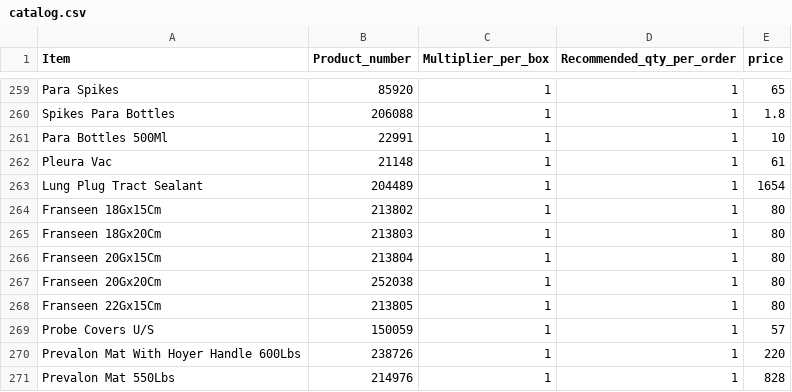
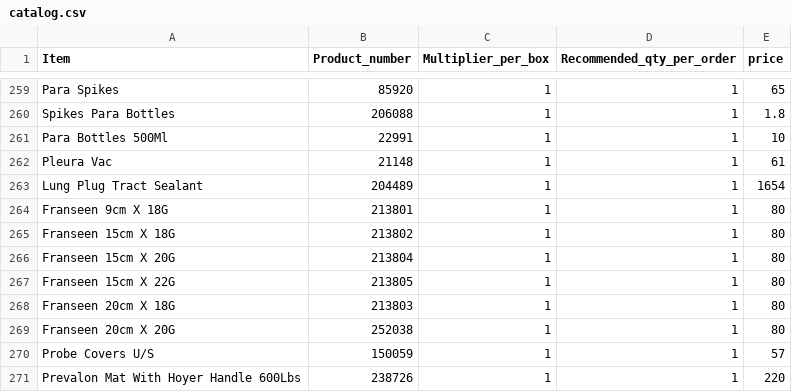
Before and after one commit to yelrambob/supply, a CSV file: data/catalog.csv, drawn as a sheet; only a part is shown, gaps mark what is left out; the shorter side is filled out with more unchanged rows.

Commit message:
Update catalog.csv with new item entries

```diff
--- a/data/catalog.csv
+++ b/data/catalog.csv
@@ -263,7 +263,8 @@ Pleura Vac ,21148,1,1,61
 Lung Plug Tract Sealant,204489,1,1,1654
-Franseen 18Gx15Cm,213802,1,1,80
-Franseen 18Gx20Cm,213803,1,1,80
-Franseen 20Gx15Cm,213804,1,1,80
-Franseen 20Gx20Cm,252038,1,1,80
-Franseen 22Gx15Cm,213805,1,1,80
+Franseen 9cm X 18G,213801,1,1,80
+Franseen 15cm X 18G,213802,1,1,80
+Franseen 15cm X 20G,213804,1,1,80
+Franseen 15cm X 22G,213805,1,1,80
+Franseen 20cm X 18G,213803,1,1,80
+Franseen 20cm X 20G,252038,1,1,80
 Probe Covers U/S,150059,1,1,57
```
